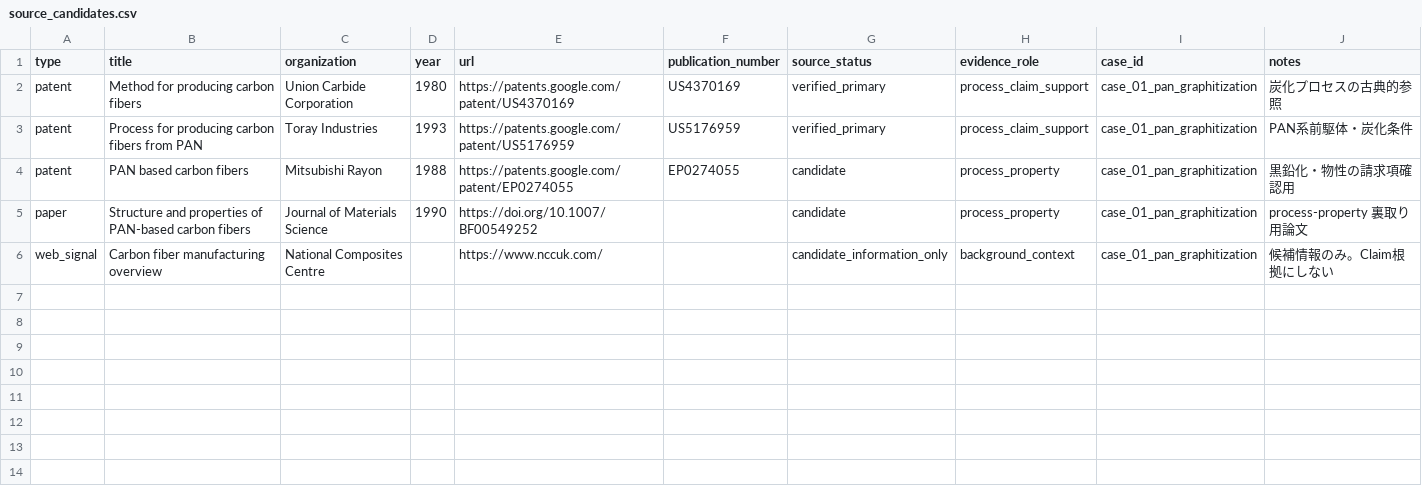
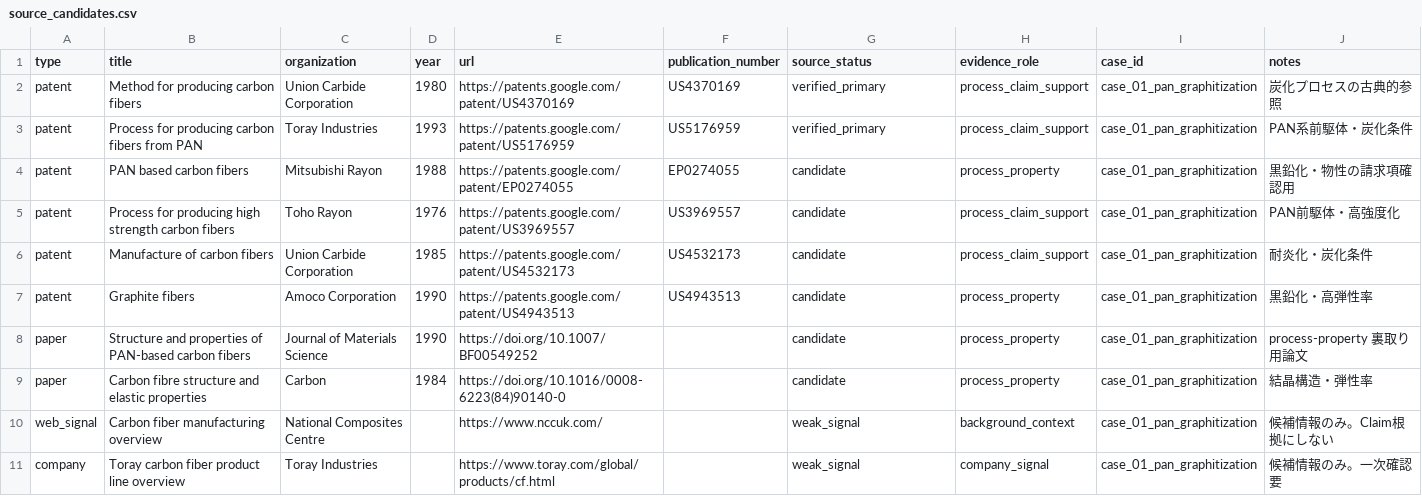
Before and after one commit to ta9se1E/tech-cartography-v9, a CSV file: cases/case_01_pan_graphitization/source_candidates.csv, drawn as a sheet.

```diff
--- a/cases/case_01_pan_graphitization/source_candidates.csv
+++ b/cases/case_01_pan_graphitization/source_candidates.csv
@@ -4,3 +4,8 @@ patent,Process for producing carbon fibers from PAN,Toray Industries,1993,https:
 patent,PAN based carbon fibers,Mitsubishi Rayon,1988,https://patents.google.com/patent/EP0274055,EP0274055,candidate,process_property,case_01_pan_graphitization,黒鉛化・物性の請求項確認用
+patent,Process for producing high strength carbon fibers,Toho Rayon,1976,https://patents.google.com/patent/US3969557,US3969557,candidate,process_claim_support,case_01_pan_graphitization,PAN前駆体・高強度化
+patent,Manufacture of carbon fibers,Union Carbide Corporation,1985,https://patents.google.com/patent/US4532173,US4532173,candidate,process_claim_support,case_01_pan_graphitization,耐炎化・炭化条件
+patent,Graphite fibers,Amoco Corporation,1990,https://patents.google.com/patent/US4943513,US4943513,candidate,process_property,case_01_pan_graphitization,黒鉛化・高弾性率
 paper,Structure and properties of PAN-based carbon fibers,Journal of Materials Science,1990,https://doi.org/10.1007/BF00549252,,candidate,process_property,case_01_pan_graphitization,process-property 裏取り用論文
-web_signal,Carbon fiber manufacturing overview,National Composites Centre,,https://www.nccuk.com/, ,candidate_information_only,background_context,case_01_pan_graphitization,候補情報のみ。Claim根拠にしない
+paper,Carbon fibre structure and elastic properties,Carbon,1984,https://doi.org/10.1016/0008-6223(84)90140-0,,candidate,process_property,case_01_pan_graphitization,結晶構造・弾性率
+web_signal,Carbon fiber manufacturing overview,National Composites Centre,,https://www.nccuk.com/, ,weak_signal,background_context,case_01_pan_graphitization,候補情報のみ。Claim根拠にしない
+company,Toray carbon fiber product line overview,Toray Industries,,https://www.toray.com/global/products/cf.html,,weak_signal,company_signal,case_01_pan_graphitization,候補情報のみ。一次確認要
```
Also changed, not shown: cases/case_02_sizing_interface/source_candidates.csv, cases/case_03_pressure_vessel_filament_winding/source_candidates.csv, 17 other files.
